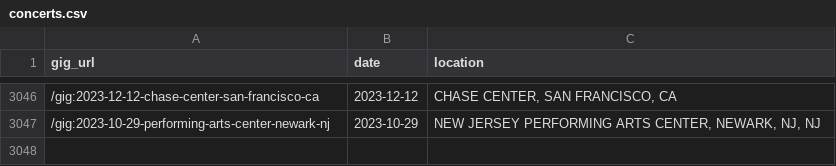
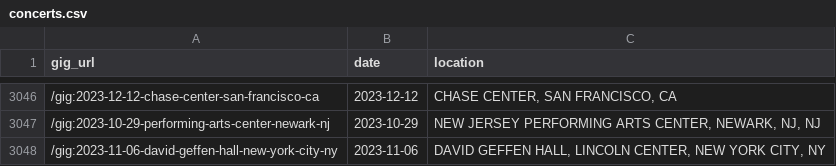
Before and after one commit to obrienjoey/springsteen_db, a CSV file: csv/concerts.csv, drawn as a sheet; only a part is shown, gaps mark what is left out; the diff names each change by its address in the sheet, - before the commit and + after, or states it on an @@ line.

Commit message:
updated setlist data Tue Nov  7 10:39:08 GMT 2023

```diff
--- a/csv/concerts.csv
+++ b/csv/concerts.csv
+row 3048: /gig:2023-11-06-david-geffen-hall-new-york-city-ny | 2023-11-06 | DAVID GEFFEN HALL, LINCOLN CENTER, NEW YORK CITY, NY
```
Also changed, not shown: 1 other file.
